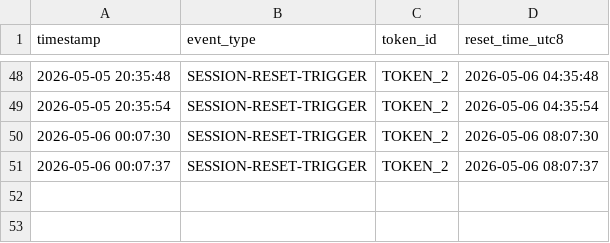
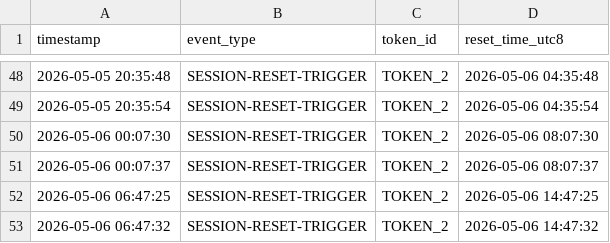
Before and after one commit to SSgumS/claude-daily-check-in, a CSV file: logs/202605-session-log.csv, drawn as a sheet; only a part is shown, gaps mark what is left out; the diff names each change by its address in the sheet, - before the commit and + after, or states it on an @@ line.

```diff
--- a/logs/202605-session-log.csv
+++ b/logs/202605-session-log.csv
+row 52: 2026-05-06 06:47:25 | SESSION-RESET-TRIGGER | TOKEN_2 | 2026-05-06 14:47:25
+row 53: 2026-05-06 06:47:32 | SESSION-RESET-TRIGGER | TOKEN_2 | 2026-05-06 14:47:32
```
